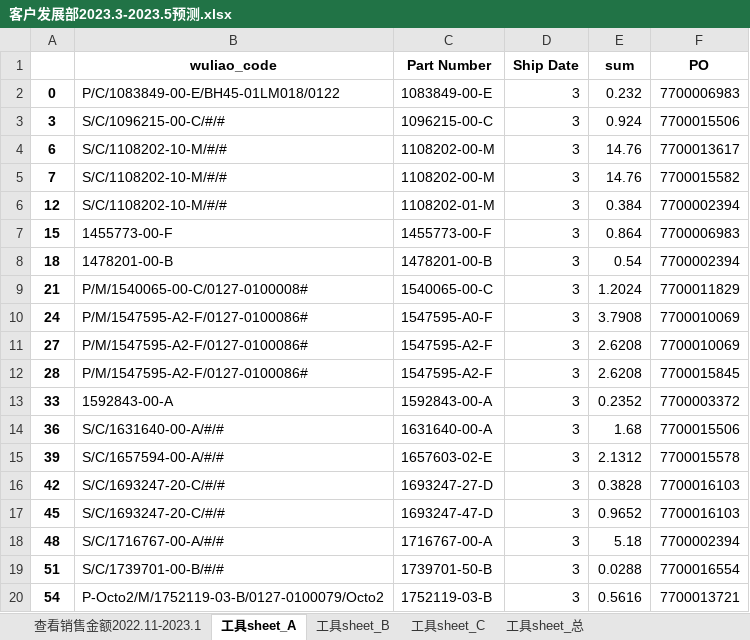
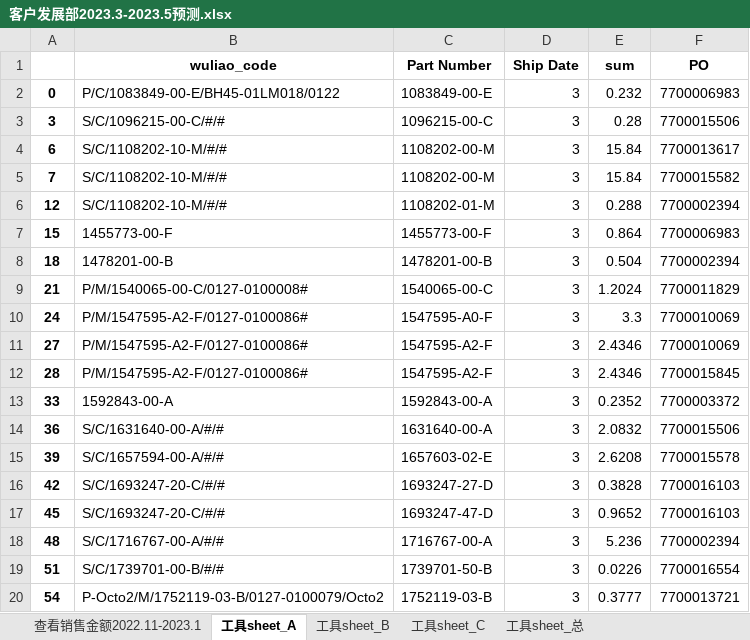
Before and after one commit to DDMeer/sanhuasanhua, an Excel workbook: 客户发展部2023.3-2023.5预测.xlsx, sheet 工具sheet_A, drawn as a sheet; values as stored, in another font and other column widths than the file's, no borders; the diff names each change by its address in the sheet, - before the commit and + after, or states it on an @@ line.

```diff
--- a/客户发展部2023.3-2023.5预测.xlsx (sheet 工具sheet_A)
+++ b/客户发展部2023.3-2023.5预测.xlsx (sheet 工具sheet_A)
-E3 (sum): 0.924
+E3 (sum): 0.28
-E4:E5 (sum): 14.76
+E4:E5 (sum): 15.84
-E6 (sum): 0.384
+E6 (sum): 0.288
-E8 (sum): 0.54
+E8 (sum): 0.504
-E10 (sum): 3.7908
+E10 (sum): 3.3
-E11:E12 (sum): 2.6208
+E11:E12 (sum): 2.4346
-E14 (sum): 1.68
+E14 (sum): 2.0832
-E15 (sum): 2.1312
+E15 (sum): 2.6208
-E18 (sum): 5.18
+E18 (sum): 5.236
-E19 (sum): 0.0288
+E19 (sum): 0.0226
-E20 (sum): 0.5616
+E20 (sum): 0.3777
```
Also changed, not shown: sheet 工具sheet_总, sheet 工具sheet_B, sheet 工具sheet_C, output.xlsx, 6 other files.
